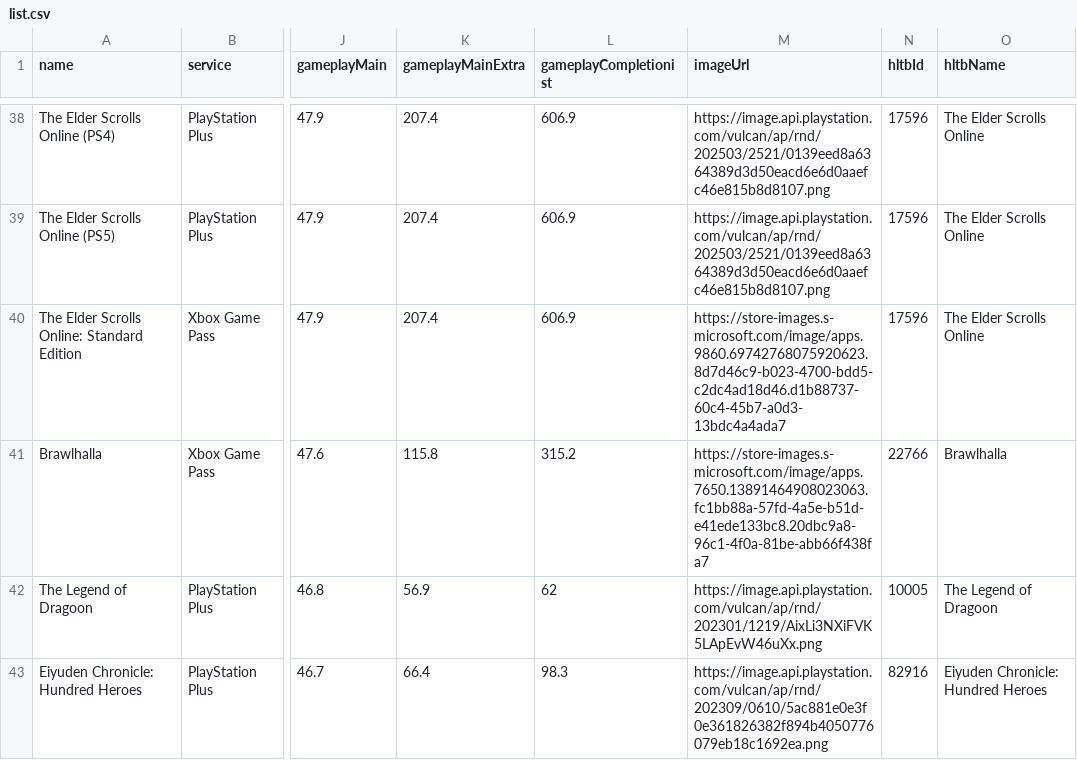
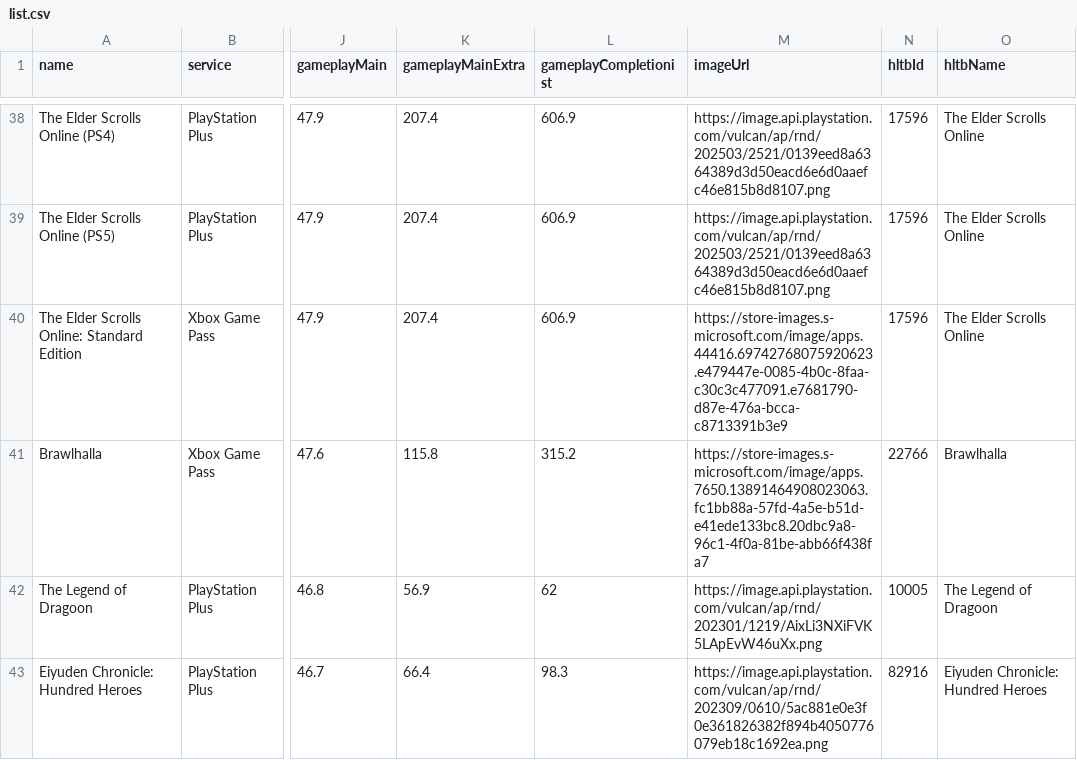
Before and after one commit to Xatpy/HowLongToBeatGamePass, a CSV file: data/list.csv, drawn as a sheet; only a part is shown, gaps mark what is left out; the diff covers the shown part only; the diff names each change by its address in the sheet, - before the commit and + after, or states it on an @@ line.

```diff
--- a/data/list.csv
+++ b/data/list.csv
-M40 (imageUrl): https://store-images.s-microsoft.com/image/apps.9860.69742768075920623.8d7d46c9-b023-4700-bdd5-c2dc4ad18d46.d1b88737-60c4-45b7-a0d3-13bdc4a4ada7
+M40 (imageUrl): https://store-images.s-microsoft.com/image/apps.44416.69742768075920623.e479447e-0085-4b0c-8faa-c30c3c477091.e7681790-d87e-476a-bcca-c8713391b3e9
```
Also changed, not shown: 1 added row, 3 removed rows and 28 edited cells elsewhere in this file, 3 other files.
